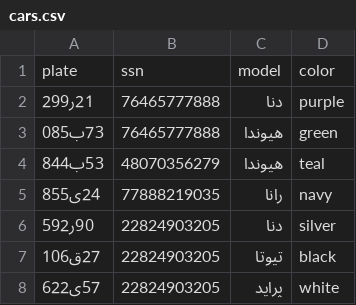
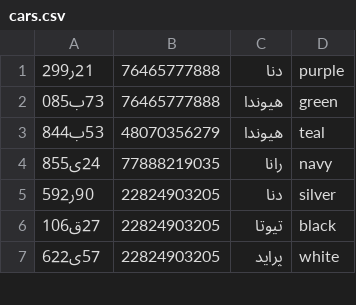
Before and after one commit to sadrahkm/DS-Project, a CSV file: data/cars.csv, drawn as a sheet; only a part is shown; the diff names each change by its address in the sheet, - before the commit and + after, or states it on an @@ line.

```diff
--- a/data/cars.csv
+++ b/data/cars.csv
-row 1: plate | ssn | model | color
```
Also changed, not shown: data/accounts.csv, data/homes.csv, 9 other files.
